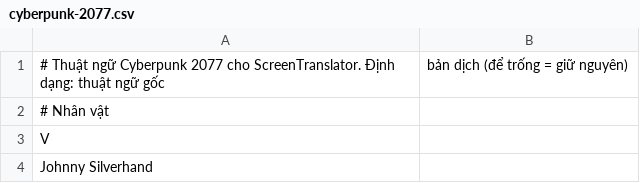
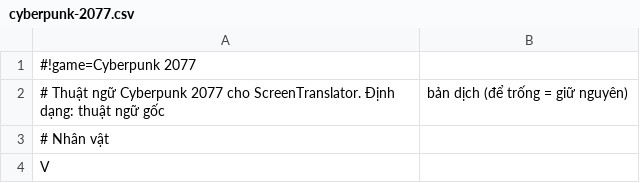
Before and after one commit to philipnguyen8588/Subly, a CSV file: glossaries/cyberpunk-2077.csv, drawn as a sheet; only a part is shown; the shorter side is filled out with more unchanged rows.

```diff
--- a/glossaries/cyberpunk-2077.csv
+++ b/glossaries/cyberpunk-2077.csv
@@ -1 +1,2 @@
+#!game=Cyberpunk 2077
 # Thuật ngữ Cyberpunk 2077 cho ScreenTranslator. Định dạng: thuật ngữ gốc,bản dịch (để trống = giữ nguyên)
```
Also changed, not shown: glossaries/final-fantasy-16.csv, glossaries/god-of-war-ragnarok.csv, 17 other files.
